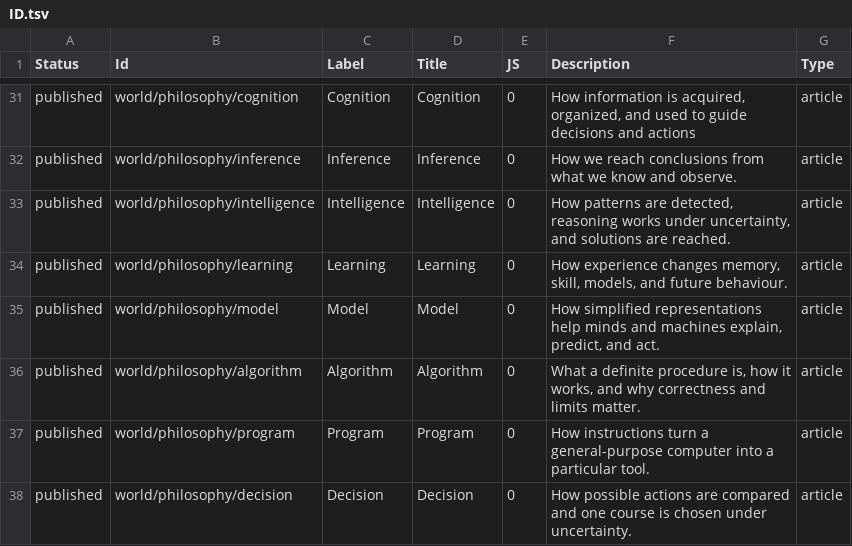
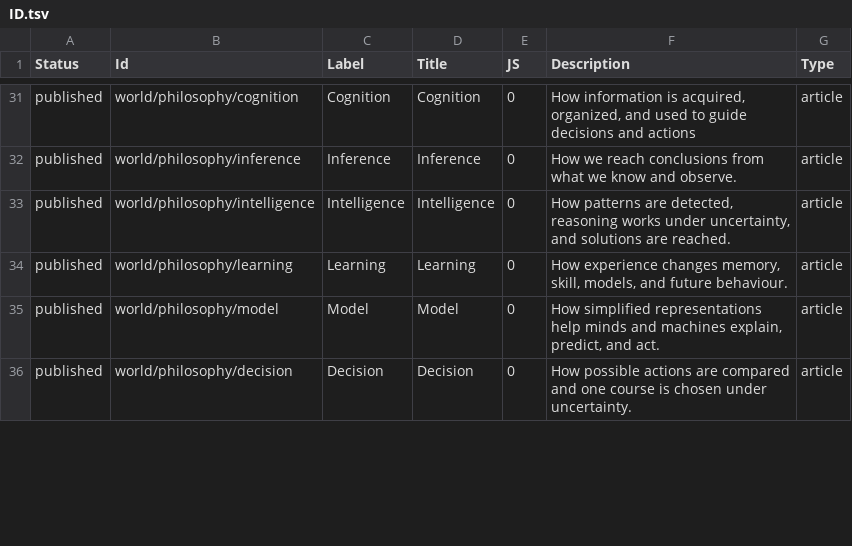
Before and after one commit to ujnotes/web-site, a TSV file: Config/ID.tsv, drawn as a sheet; only a part is shown, gaps mark what is left out; the diff covers the shown part only.

Commit message:
Relocate AI, algorithm, and program articles

```diff
--- a/Config/ID.tsv
+++ b/Config/ID.tsv
@@ -35,4 +35,2 @@ published	world/philosophy/learning	Learning	Learning	0	How experience changes m
 published	world/philosophy/model	Model	Model	0	How simplified representations help minds and machines explain, predict, and act.	article
-published	world/philosophy/algorithm	Algorithm	Algorithm	0	What a definite procedure is, how it works, and why correctness and limits matter.	article
-published	world/philosophy/program	Program	Program	0	How instructions turn a general-purpose computer into a particular tool.	article
 published	world/philosophy/decision	Decision	Decision	0	How possible actions are compared and one course is chosen under uncertainty.	article
```
Also changed, not shown: 3 added rows, 3 removed rows and 5 edited cells elsewhere in this file, Config/Url.tsv, 15 other files.
